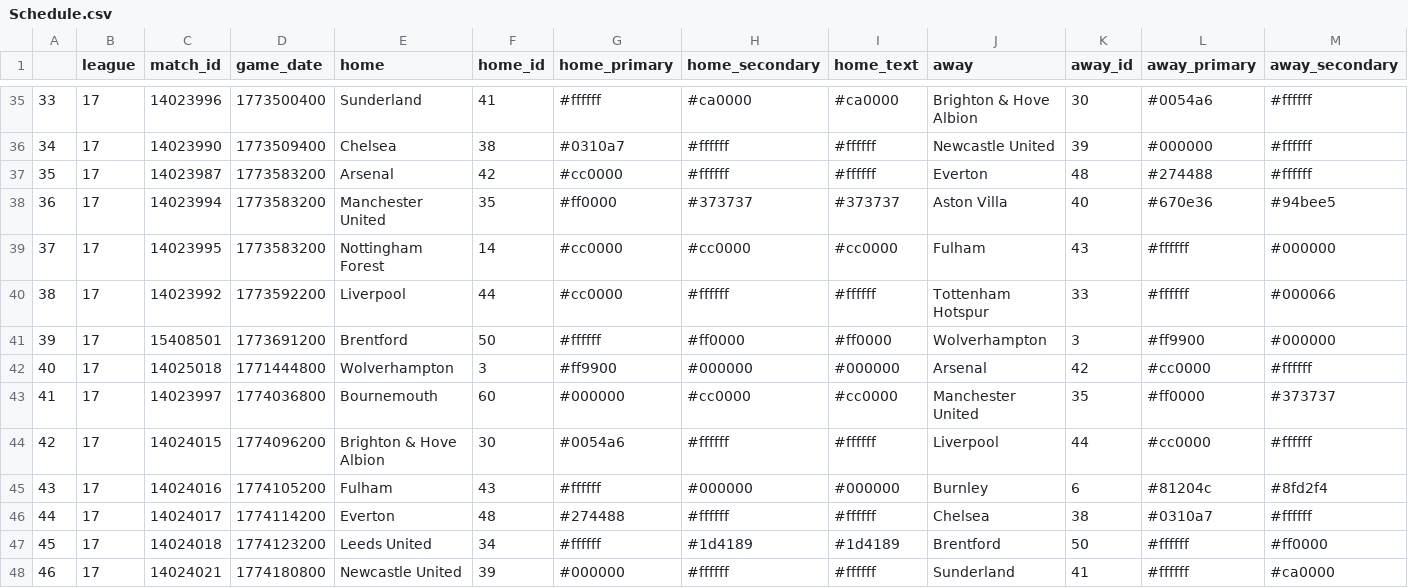
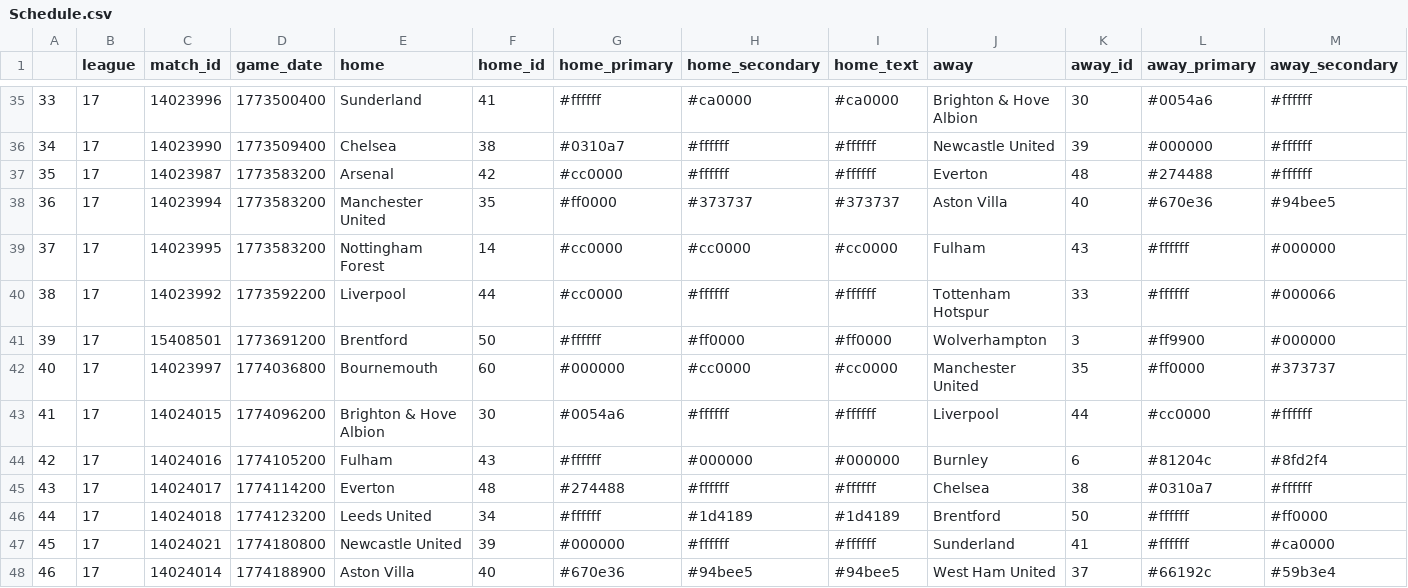
Before and after one commit to ajrb93/epl_analytics_app, a CSV file: data/Schedule.csv, drawn as a sheet; only a part is shown, gaps mark what is left out; the shorter side is filled out with more unchanged rows; removed rows and columns are numbered as before the commit, all else as after; rows hold the shown columns only; the diff names each change by its address in the sheet, - before the commit and + after, or states it on an @@ line.

```diff
--- a/data/Schedule.csv
+++ b/data/Schedule.csv
-row 42: 40 | 17 | 14025018 | 1771444800 | Wolverhampton | 3 | #ff9900 | #000000 | #000000 | Arsenal | 42 | #cc0000 | #ffffff
@@ column A renumbered from row 42 down @@
```
Also changed, not shown: 11 other files.
